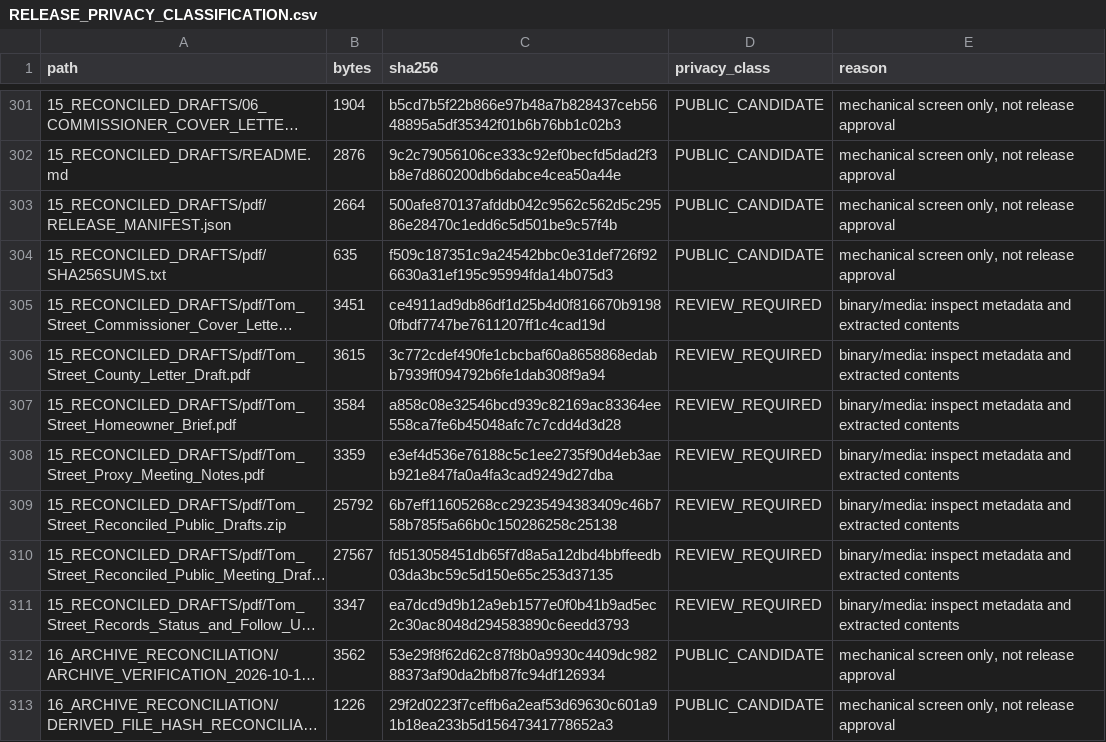
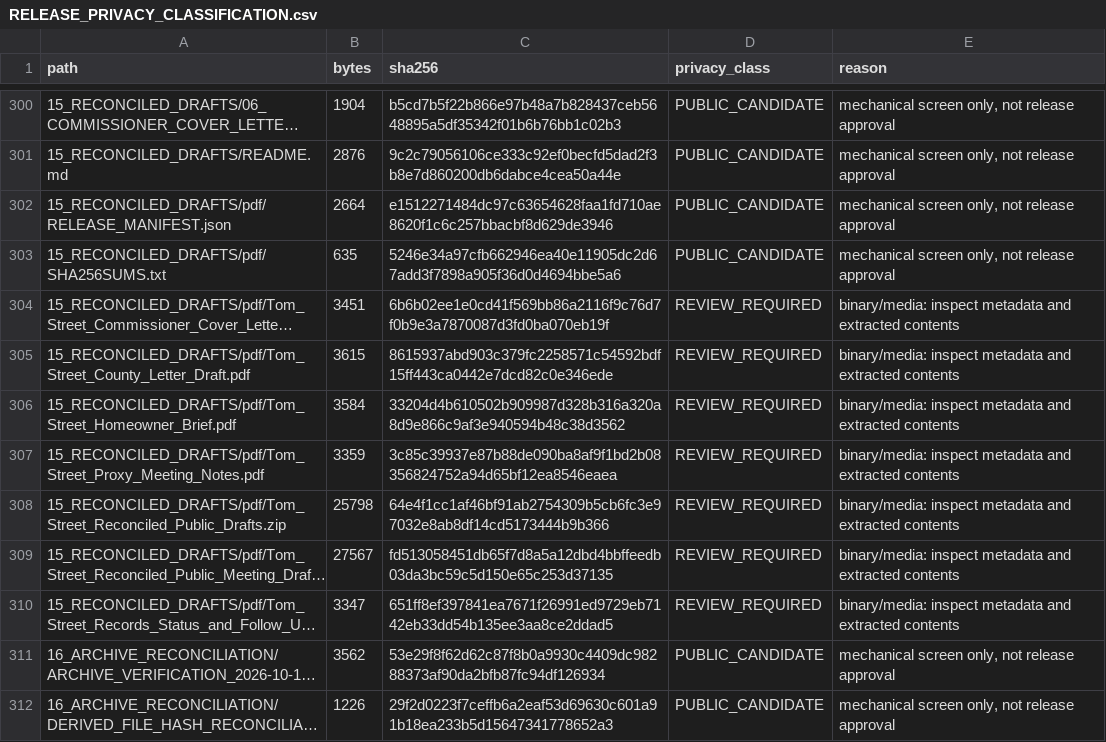
Before and after one commit to dthompsonfl/tom.street.drainage, a CSV file: 00_CONTROL/RELEASE_PRIVACY_CLASSIFICATION.csv, drawn as a sheet; only a part is shown, gaps mark what is left out; long unchanged cells end in …; addresses are those after the commit; the diff covers the shown part only; the diff names each change by its address in the sheet, - before the commit and + after, or states it on an @@ line.

```diff
--- a/00_CONTROL/RELEASE_PRIVACY_CLASSIFICATION.csv
+++ b/00_CONTROL/RELEASE_PRIVACY_CLASSIFICATION.csv
-C302 (sha256): 500afe870137afddb042c9562c562d5c29586e28470c1edd6c5d501be9c57f4b
+C302 (sha256): e1512271484dc97c63654628faa1fd710ae8620f1c6c257bbacbf8d629de3946
-C303 (sha256): f509c187351c9a24542bbc0e31def726f926630a31ef195c95994fda14b075d3
+C303 (sha256): 5246e34a97cfb662946ea40e11905dc2d67add3f7898a905f36d0d4694bbe5a6
-C304 (sha256): ce4911ad9db86df1d25b4d0f816670b91980fbdf7747be7611207ff1c4cad19d
+C304 (sha256): 6b6b02ee1e0cd41f569bb86a2116f9c76d7f0b9e3a7870087d3fd0ba070eb19f
-C305 (sha256): 3c772cdef490fe1cbcbaf60a8658868edabb7939ff094792b6fe1dab308f9a94
+C305 (sha256): 8615937abd903c379fc2258571c54592bdf15ff443ca0442e7dcd82c0e346ede
-C306 (sha256): a858c08e32546bcd939c82169ac83364ee558ca7fe6b45048afc7c7cdd4d3d28
+C306 (sha256): 33204d4b610502b909987d328b316a320a8d9e866c9af3e940594b48c38d3562
-C307 (sha256): e3ef4d536e76188c5c1ee2735f90d4eb3aeb921e847fa0a4fa3cad9249d27dba
+C307 (sha256): 3c85c39937e87b88de090ba8af9f1bd2b08356824752a94d65bf12ea8546eaea
-B308 (bytes): 25792
+B308 (bytes): 25798
-C308 (sha256): 6b7eff11605268cc29235494383409c46b758b785f5a66b0c150286258c25138
+C308 (sha256): 64e4f1cc1af46bf91ab2754309b5cb6fc3e97032e8ab8df14cd5173444b9b366
-C310 (sha256): ea7dcd9d9b12a9eb1577e0f0b41b9ad5ec2c30ac8048d294583890c6eedd3793
+C310 (sha256): 651ff8ef397841ea7671f26991ed9729eb7142eb33dd54b135ee3aa8ce2ddad5
```
Also changed, not shown: 6 removed rows and 19 edited cells elsewhere in this file, 00_CONTROL/EVIDENCE_MANIFEST.csv, 17 other files.
